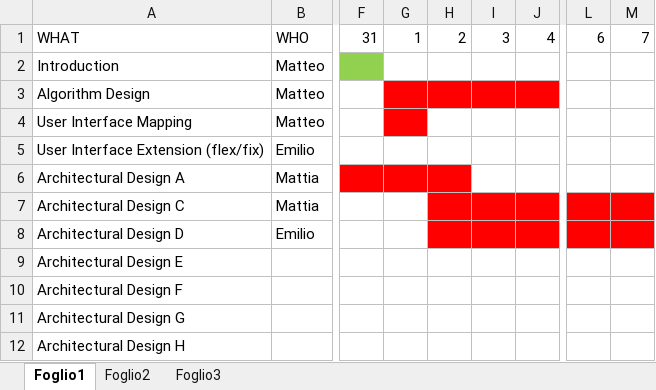
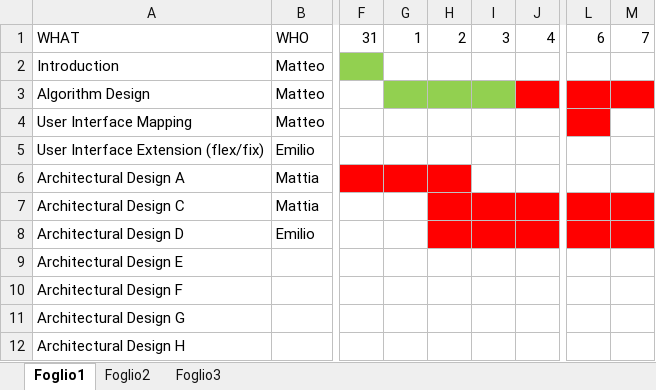
Before and after one commit to MatteoBiasielli/TravlendarPlus, an Excel workbook: DD/GANTT.xlsx, sheet Foglio1, drawn as a sheet; only a part is shown, gaps mark what is left out; values as stored, in another font and other column widths than the file's, no borders; the diff names each change by its address in the sheet, - before the commit and + after, or states it on an @@ line.

Commit message:
Update GANTT

```diff
--- a/DD/GANTT.xlsx (sheet Foglio1)
+++ b/DD/GANTT.xlsx (sheet Foglio1)
-G3:I3 fill: #FF0000
+G3:I3 fill: #92D050
-L3:M3 fill: none
+L3:M3 fill: #FF0000
-G4 fill: #FF0000
+G4 fill: none
-L4 fill: none
+L4 fill: #FF0000
```
